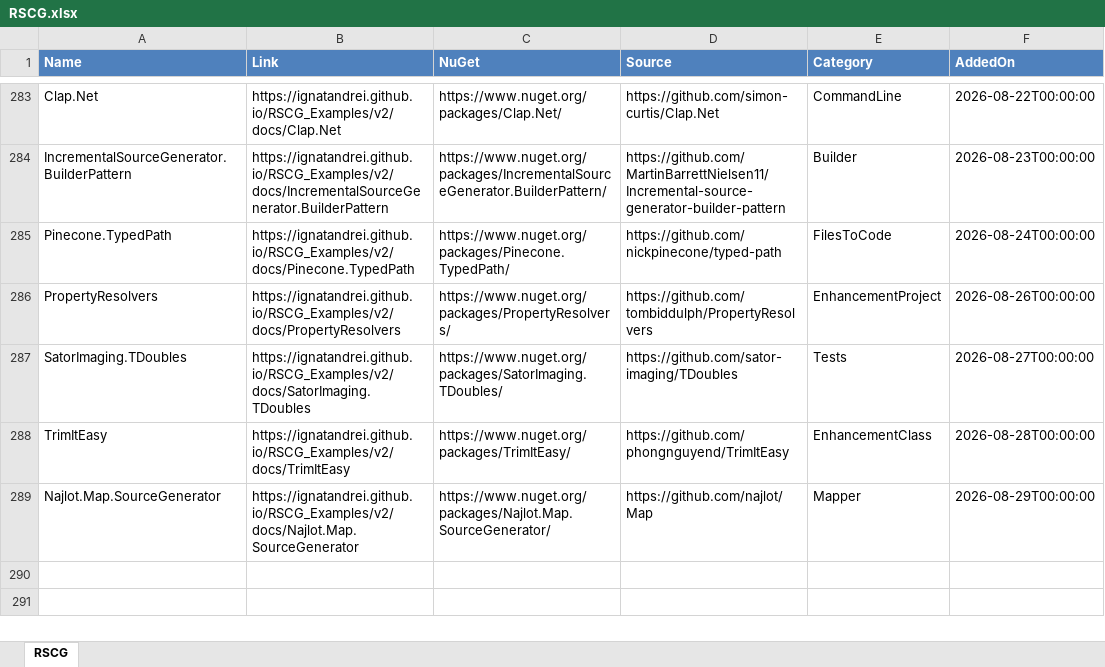
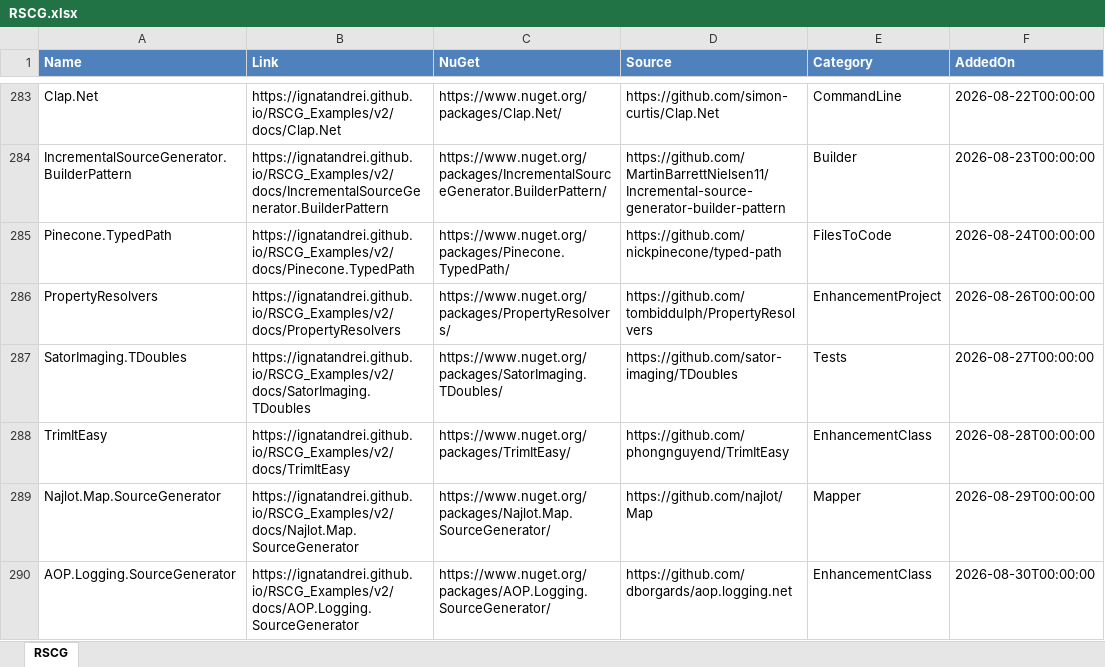
Before and after one commit to ignatandrei/RSCG_Examples, an Excel workbook: v2/rscg_examples_site/static/exports/RSCG.xlsx, sheet RSCG, drawn as a sheet; only a part is shown, gaps mark what is left out; values as stored, in another font and other column widths than the file's, no borders; the diff names each change by its address in the sheet, - before the commit and + after, or states it on an @@ line.

```diff
--- a/v2/rscg_examples_site/static/exports/RSCG.xlsx (sheet RSCG)
+++ b/v2/rscg_examples_site/static/exports/RSCG.xlsx (sheet RSCG)
+row 290: AOP.Logging.SourceGenerator | https://ignatandrei.github.io/RSCG_Examples/v2/docs/AOP.Logging.SourceGenerator | https://www.nuget.org/packages/AOP.Logging.SourceGenerator/ | https://github.com/dborgards/aop.logging.net | EnhancementClass | 2026-08-30T00:00:00
```
Also changed, not shown: 23 other files.
